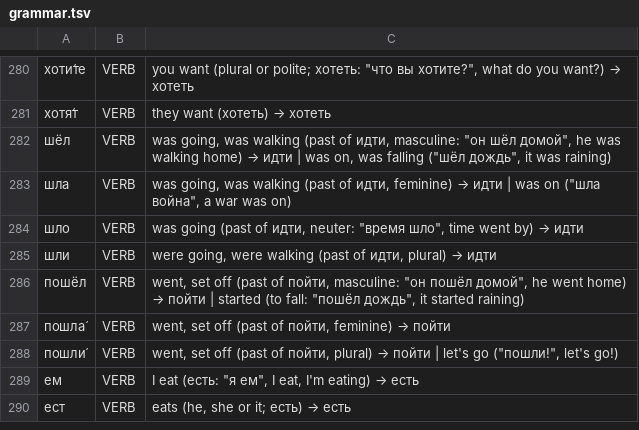
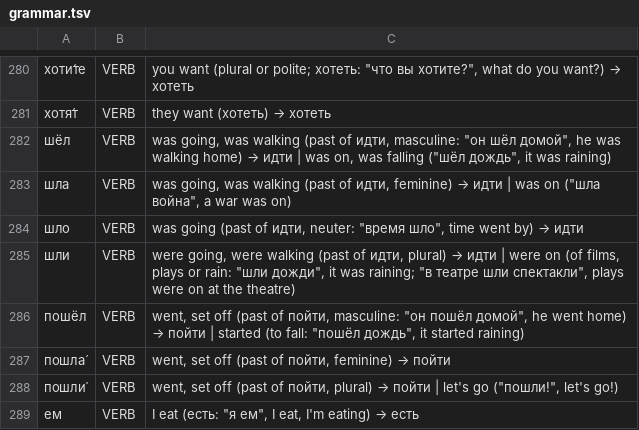
Before and after one commit to d0-lang/dict-server-ts, a TSV file: languages/ru/grammar.tsv, drawn as a sheet; only a part is shown, gaps mark what is left out; the shorter side is filled out with more unchanged rows.

```diff
--- a/languages/ru/grammar.tsv
+++ b/languages/ru/grammar.tsv
@@ -284,3 +284,3 @@
 шло	VERB	was going (past of идти, neuter: "время шло", time went by) → идти
-шли	VERB	were going, were walking (past of идти, plural) → идти
+шли	VERB	were going, were walking (past of идти, plural) → идти | were on (of films, plays or rain: "шли дожди", it was raining; "в театре шли спектакли", plays were on at the theatre)
 пошёл	VERB	went, set off (past of пойти, masculine: "он пошёл домой", he went home) → пойти | started (to fall: "пошёл дождь", it started raining)
```
Also changed, not shown: languages/de/grammar.tsv, languages/es/grammar.tsv, 1 other file.
